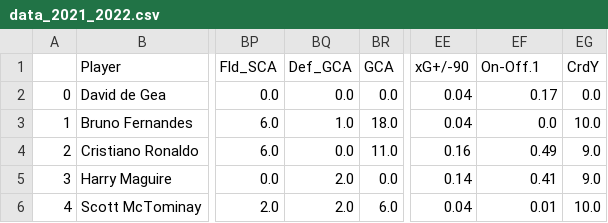
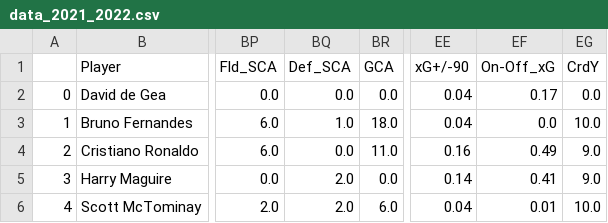
Before and after one commit to Jorge-gg7/projectPicasso, a CSV file: data/data_2021_2022.csv, drawn as a sheet; only a part is shown, gaps mark what is left out; the diff names each change by its address in the sheet, - before the commit and + after, or states it on an @@ line.

Commit message:
improvements on dataset and class functions

```diff
--- a/data/data_2021_2022.csv
+++ b/data/data_2021_2022.csv
-BQ1: Def_GCA
+BQ1: Def_SCA
-EF1: On-Off.1
+EF1: On-Off_xG
```
Also changed, not shown: data/data_2022_2023.csv, data/df_2022_2023_new_signings.csv, 5 other files.
